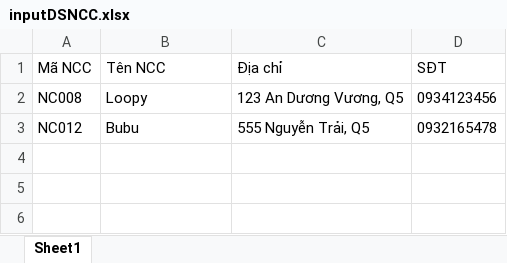
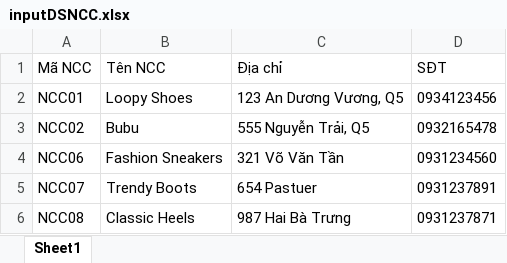
Before and after one commit to ngnhuan282/JAVA_SGU_24-25, an Excel workbook: export/inputDSNCC.xlsx, sheet Sheet1, drawn as a sheet; values as stored, in another font and other column widths than the file's, no borders; the diff names each change by its address in the sheet, - before the commit and + after, or states it on an @@ line.

```diff
--- a/export/inputDSNCC.xlsx (sheet Sheet1)
+++ b/export/inputDSNCC.xlsx (sheet Sheet1)
-A2 (Mã NCC): NC008
+A2 (Mã NCC): NCC01
-B2 (Tên NCC): Loopy
+B2 (Tên NCC): Loopy Shoes
-A3 (Mã NCC): NC012
+A3 (Mã NCC): NCC02
+row 4: NCC06 | Fashion Sneakers | 321 Võ Văn Tần | 0931234560
+row 5: NCC07 | Trendy Boots | 654 Pastuer | 0931237891
+row 6: NCC08 | Classic Heels | 987 Hai Bà Trưng | 0931237871
```
Also changed, not shown: export/inputDSKH.xlsx, export/inputDSNV.xlsx, 3 other files.
